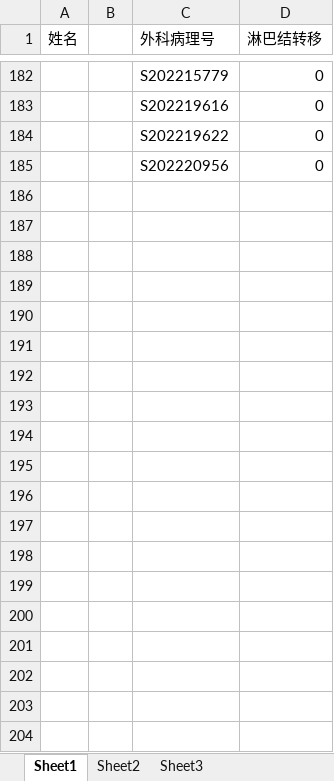
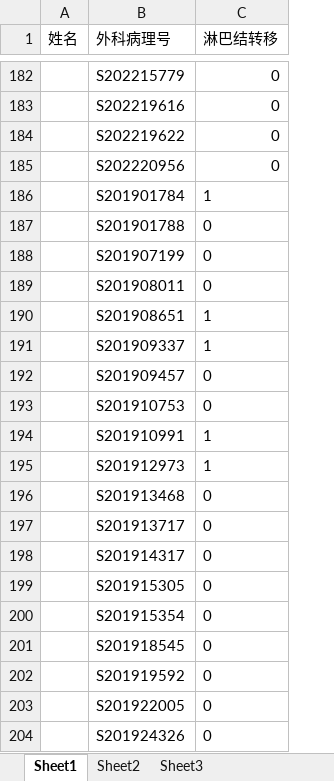
Before and after one commit to bliss-bug/gastric_pathology, an Excel workbook: labels/NDPI_labels.xlsx, sheet Sheet1, drawn as a sheet; only a part is shown, gaps mark what is left out; values as stored, in another font and other column widths than the file's, no borders; removed rows and columns are numbered as before the commit, all else as after; the diff covers the shown part only; the diff names each change by its address in the sheet, - before the commit and + after, or states it on an @@ line.

Commit message:
update labels

```diff
--- a/labels/NDPI_labels.xlsx (sheet Sheet1)
+++ b/labels/NDPI_labels.xlsx (sheet Sheet1)
-column B, empty
+row 186:  | S201901784 | 1
+row 187:  | S201901788 | 0
+row 188:  | S201907199 | 0
+row 189:  | S201908011 | 0
+row 190:  | S201908651 | 1
+row 191:  | S201909337 | 1
+row 192:  | S201909457 | 0
+row 193:  | S201910753 | 0
+row 194:  | S201910991 | 1
+row 195:  | S201912973 | 1
+row 196:  | S201913468 | 0
+row 197:  | S201913717 | 0
+row 198:  | S201914317 | 0
+row 199:  | S201915305 | 0
+row 200:  | S201915354 | 0
+row 201:  | S201918545 | 0
+row 202:  | S201919592 | 0
+row 203:  | S201922005 | 0
+row 204:  | S201924326 | 0
```
Also changed, not shown: 40 added rows and cell formats elsewhere in this sheet, 1 other file.
